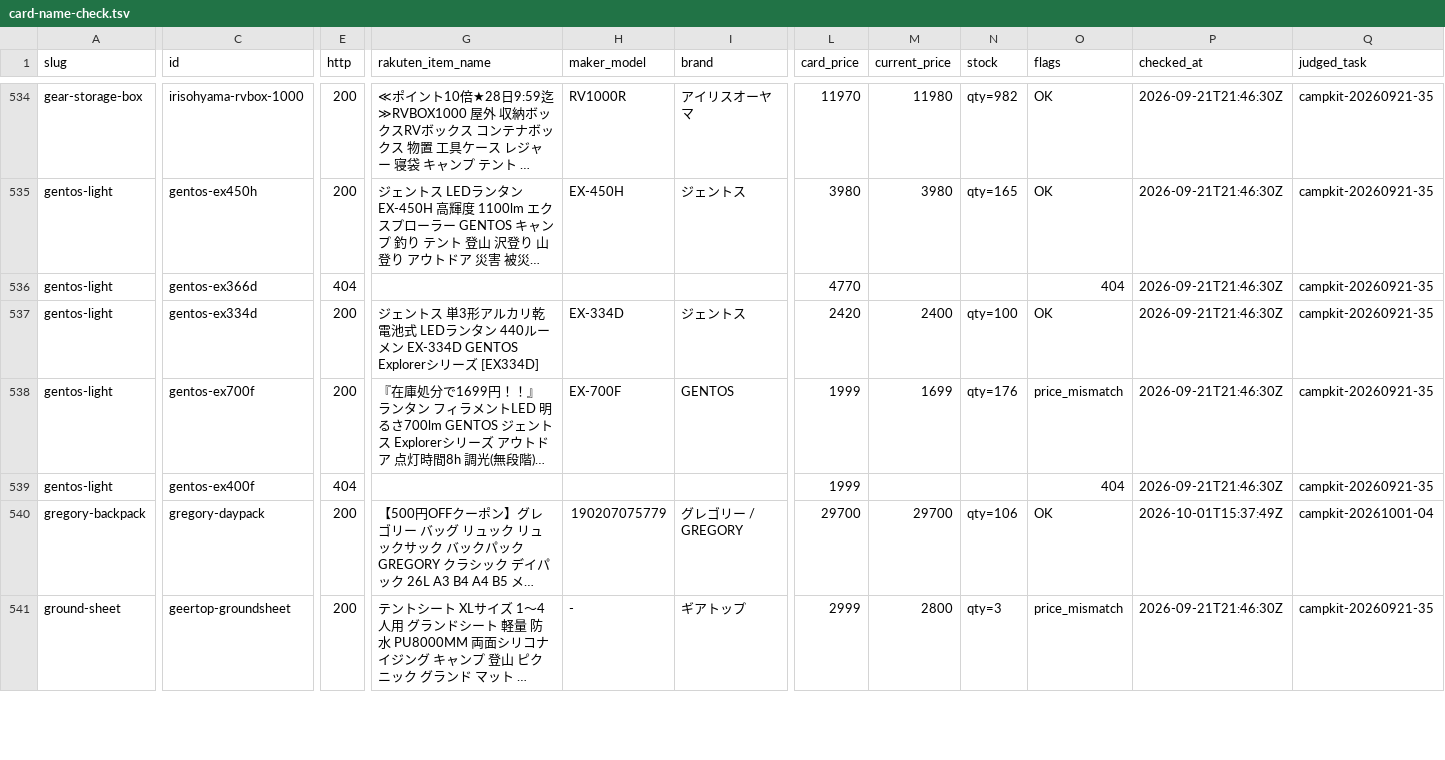
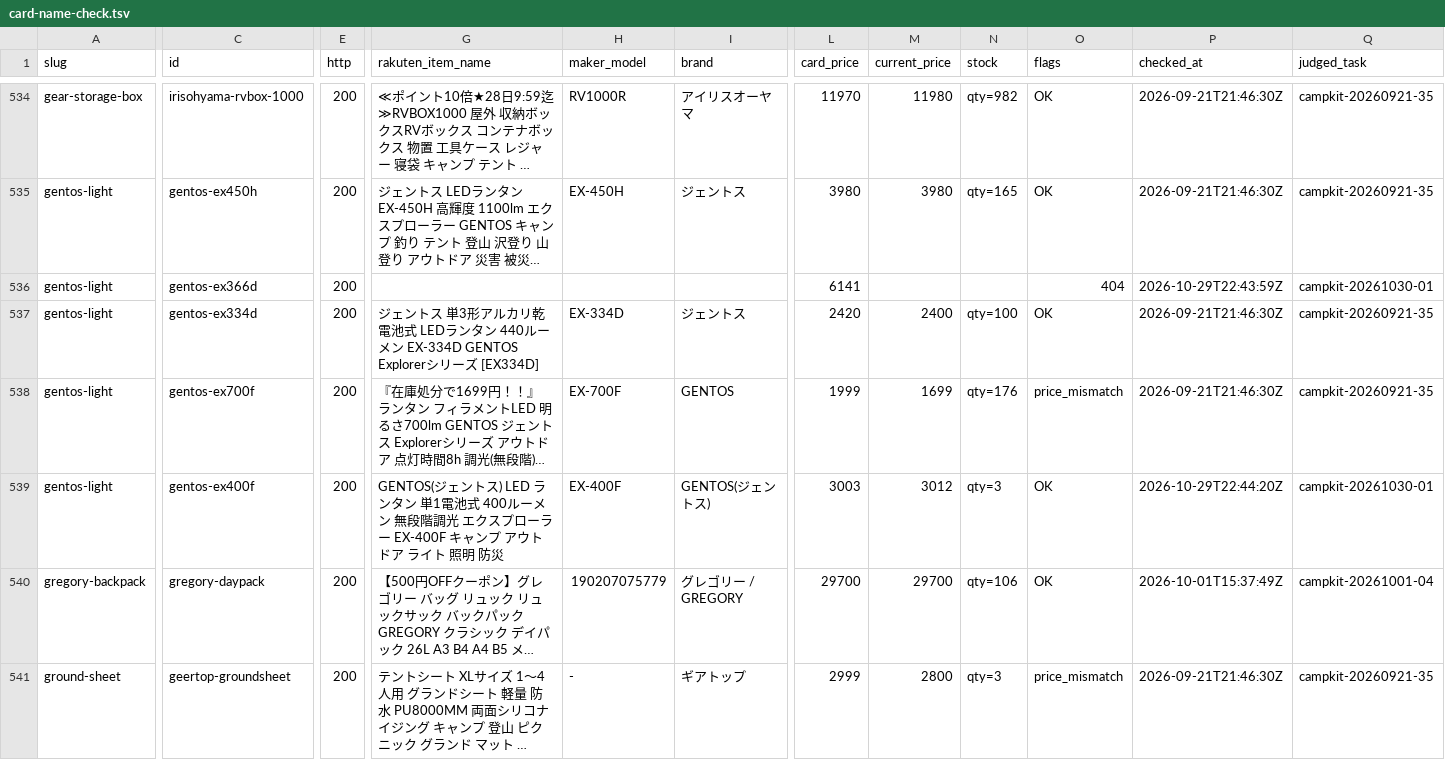
Before and after one commit to tanoue-boop/camp-kit-guide, a TSV file: _file/card-name-check.tsv, drawn as a sheet; only a part is shown, gaps mark what is left out; long unchanged cells end in …; the diff covers the shown part only; the diff names each change by its address in the sheet, - before the commit and + after, or states it on an @@ line.

Commit message:
fix: 比較表の死にリンク解消・gentos-light#2・#5 を採用店へ追随（campkit-20261030-01）

```diff
--- a/_file/card-name-check.tsv
+++ b/_file/card-name-check.tsv
-E536 (http): 404
+E536 (http): 200
-L536 (card_price): 4770
+L536 (card_price): 6141
-P536 (checked_at): 2026-09-21T21:46:30Z
+P536 (checked_at): 2026-10-29T22:43:59Z
-Q536 (judged_task): campkit-20260921-35
+Q536 (judged_task): campkit-20261030-01
-E539 (http): 404
+E539 (http): 200
-G539 (rakuten_item_name): (empty)
+G539 (rakuten_item_name): GENTOS(ジェントス) LED ランタン 単1電池式 400ルーメン 無段階調光 エクスプローラー EX-400F キャンプ アウトドア ライト 照明 防災
-H539 (maker_model): (empty)
+H539 (maker_model): EX-400F
-I539 (brand): (empty)
+I539 (brand): GENTOS(ジェントス)
-L539 (card_price): 1999
+L539 (card_price): 3003
-M539 (current_price): (empty)
+M539 (current_price): 3012
-N539 (stock): (empty)
+N539 (stock): qty=3
-O539 (flags): 404
+O539 (flags): OK
-P539 (checked_at): 2026-09-21T21:46:30Z
+P539 (checked_at): 2026-10-29T22:44:20Z
-Q539 (judged_task): campkit-20260921-35
+Q539 (judged_task): campkit-20261030-01
```
Also changed, not shown: 1 edited cell elsewhere in this file, 5 other files.
